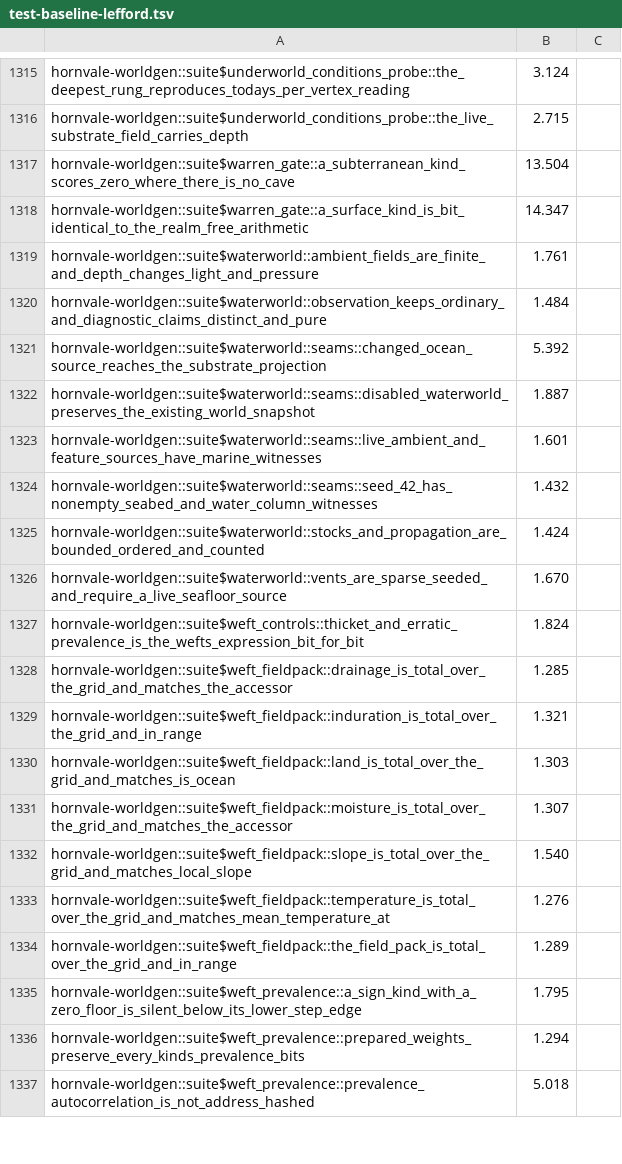
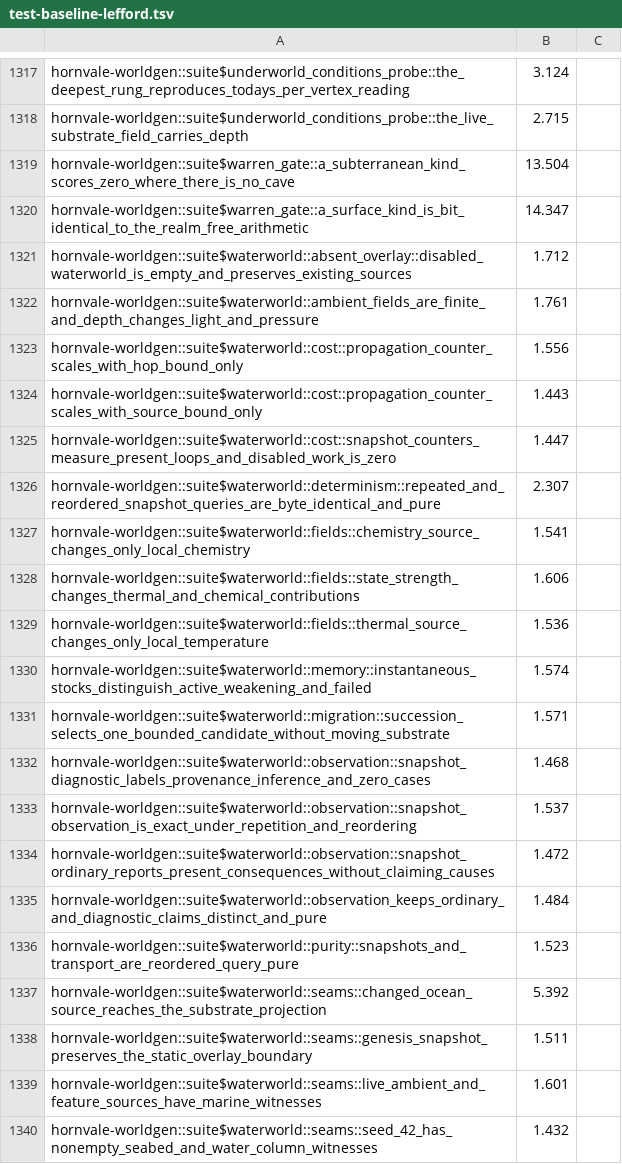
Before and after one commit to hornvale/hornvale, a TSV file: docs/timings/test-baseline-lefford.tsv, drawn as a sheet; only a part is shown, gaps mark what is left out; the shorter side is filled out with more unchanged rows; the diff covers the shown part only.

```diff
--- a/docs/timings/test-baseline-lefford.tsv
+++ b/docs/timings/test-baseline-lefford.tsv
@@ -1318,6 +1320,20 @@ hornvale-worldgen::suite$warren_gate::a_subterranean_kind_scores_zero_where_ther
 hornvale-worldgen::suite$warren_gate::a_surface_kind_is_bit_identical_to_the_realm_free_arithmetic	14.347
+hornvale-worldgen::suite$waterworld::absent_overlay::disabled_waterworld_is_empty_and_preserves_existing_sources	1.712
 hornvale-worldgen::suite$waterworld::ambient_fields_are_finite_and_depth_changes_light_and_pressure	1.761
+hornvale-worldgen::suite$waterworld::cost::propagation_counter_scales_with_hop_bound_only	1.556
+hornvale-worldgen::suite$waterworld::cost::propagation_counter_scales_with_source_bound_only	1.443
+hornvale-worldgen::suite$waterworld::cost::snapshot_counters_measure_present_loops_and_disabled_work_is_zero	1.447
+hornvale-worldgen::suite$waterworld::determinism::repeated_and_reordered_snapshot_queries_are_byte_identical_and_pure	2.307
+hornvale-worldgen::suite$waterworld::fields::chemistry_source_changes_only_local_chemistry	1.541
+hornvale-worldgen::suite$waterworld::fields::state_strength_changes_thermal_and_chemical_contributions	1.606
+hornvale-worldgen::suite$waterworld::fields::thermal_source_changes_only_local_temperature	1.536
+hornvale-worldgen::suite$waterworld::memory::instantaneous_stocks_distinguish_active_weakening_and_failed	1.574
+hornvale-worldgen::suite$waterworld::migration::succession_selects_one_bounded_candidate_without_moving_substrate	1.571
+hornvale-worldgen::suite$waterworld::observation::snapshot_diagnostic_labels_provenance_inference_and_zero_cases	1.468
+hornvale-worldgen::suite$waterworld::observation::snapshot_observation_is_exact_under_repetition_and_reordering	1.537
+hornvale-worldgen::suite$waterworld::observation::snapshot_ordinary_reports_present_consequences_without_claiming_causes	1.472
 hornvale-worldgen::suite$waterworld::observation_keeps_ordinary_and_diagnostic_claims_distinct_and_pure	1.484
+hornvale-worldgen::suite$waterworld::purity::snapshots_and_transport_are_reordered_query_pure	1.523
 hornvale-worldgen::suite$waterworld::seams::changed_ocean_source_reaches_the_substrate_projection	5.392
-hornvale-worldgen::suite$waterworld::seams::disabled_waterworld_preserves_the_existing_world_snapshot	1.887
+hornvale-worldgen::suite$waterworld::seams::genesis_snapshot_preserves_the_static_overlay_boundary	1.511
 hornvale-worldgen::suite$waterworld::seams::live_ambient_and_feature_sources_have_marine_witnesses	1.601
```
Also changed, not shown: 12 added rows, 3 removed rows and 90 edited cells elsewhere in this file, docs/timings/subfloor-roster.tsv, 1 other file.
